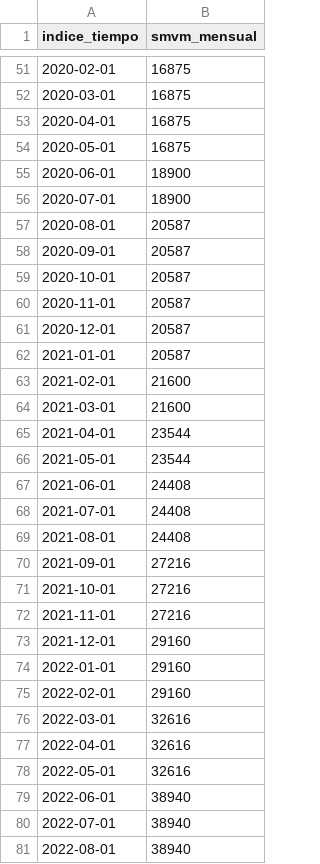
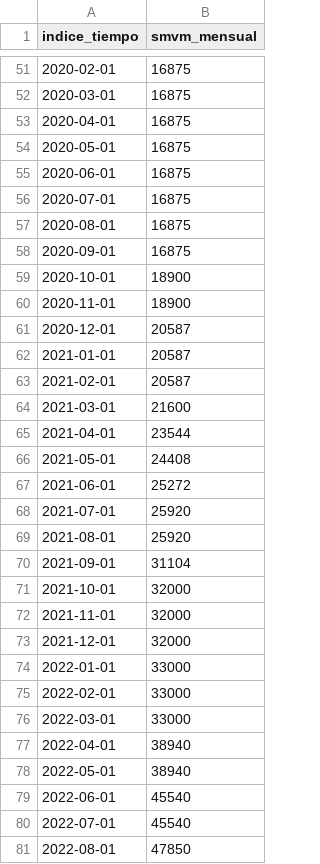
Before and after one commit to MartinCarossino/indice-tanque-lleno, a CSV file: data/smvm_historico.csv, drawn as a sheet; only a part is shown, gaps mark what is left out; the diff covers the shown part only.

Commit message:
SMVM verificado contra resoluciones oficiales, análisis extendido a jun 2026

```diff
--- a/data/smvm_historico.csv
+++ b/data/smvm_historico.csv
@@ -54,28 +54,28 @@ indice_tiempo,smvm_mensual
 2020-05-01,16875
-2020-06-01,18900
-2020-07-01,18900
-2020-08-01,20587
-2020-09-01,20587
-2020-10-01,20587
-2020-11-01,20587
+2020-06-01,16875
+2020-07-01,16875
+2020-08-01,16875
+2020-09-01,16875
+2020-10-01,18900
+2020-11-01,18900
 2020-12-01,20587
 2021-01-01,20587
-2021-02-01,21600
+2021-02-01,20587
 2021-03-01,21600
 2021-04-01,23544
-2021-05-01,23544
-2021-06-01,24408
-2021-07-01,24408
-2021-08-01,24408
-2021-09-01,27216
-2021-10-01,27216
-2021-11-01,27216
-2021-12-01,29160
-2022-01-01,29160
-2022-02-01,29160
-2022-03-01,32616
-2022-04-01,32616
-2022-05-01,32616
-2022-06-01,38940
-2022-07-01,38940
-2022-08-01,38940
+2021-05-01,24408
+2021-06-01,25272
+2021-07-01,25920
+2021-08-01,25920
+2021-09-01,31104
+2021-10-01,32000
+2021-11-01,32000
+2021-12-01,32000
+2022-01-01,33000
+2022-02-01,33000
+2022-03-01,33000
+2022-04-01,38940
+2022-05-01,38940
+2022-06-01,45540
+2022-07-01,45540
+2022-08-01,47850
```
Also changed, not shown: 5 added rows and 49 edited cells elsewhere in this file, 1 other file.
